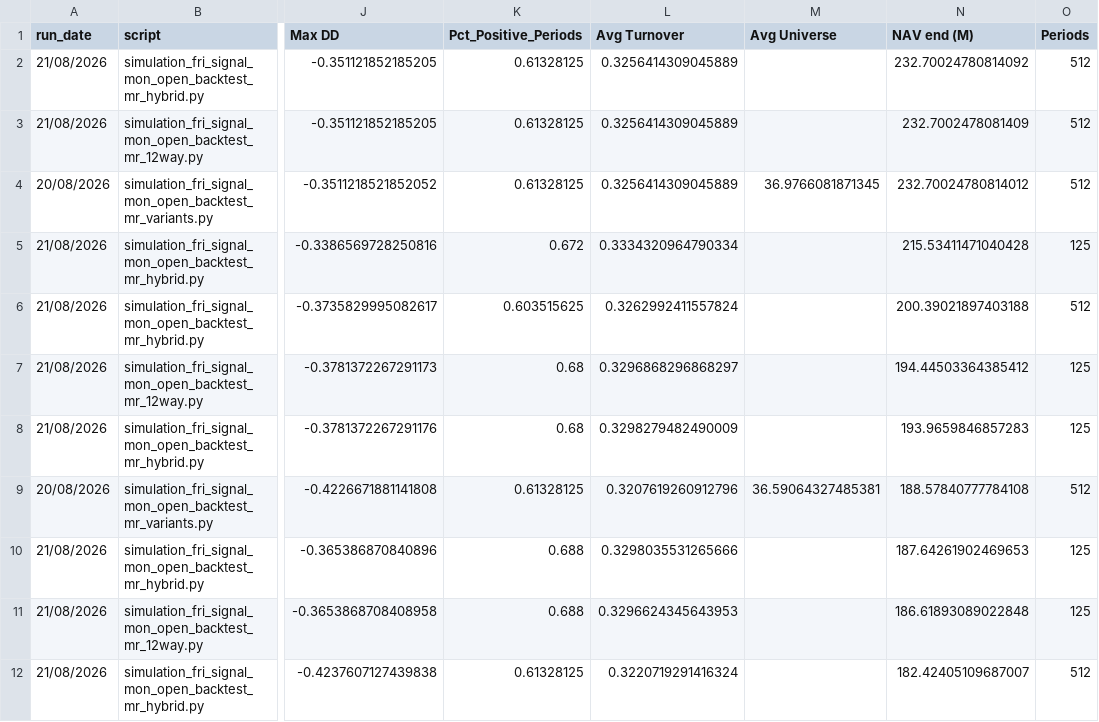
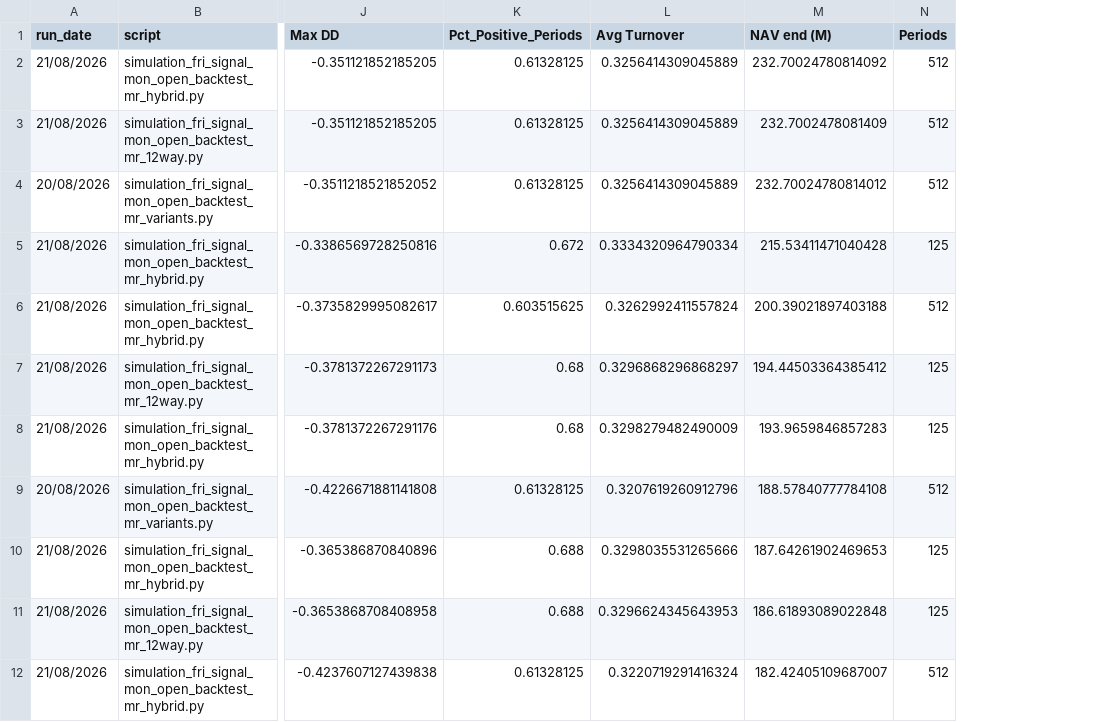
Before and after one commit to manavgupta83/nse-factor-engine, a CSV file: backtest/results/registry.csv, drawn as a sheet; only a part is shown, gaps mark what is left out; the diff names each change by its address in the sheet, - before the commit and + after, or states it on an @@ line.

Commit message:
feat: registry drop Avg Universe, add README with metric definitions

```diff
--- a/backtest/results/registry.csv
+++ b/backtest/results/registry.csv
-column M (Avg Universe), rows 4-9: 36.9766081871345 |  |  |  |  | 36.59064327485381
```
Also changed, not shown: 2 other files.
